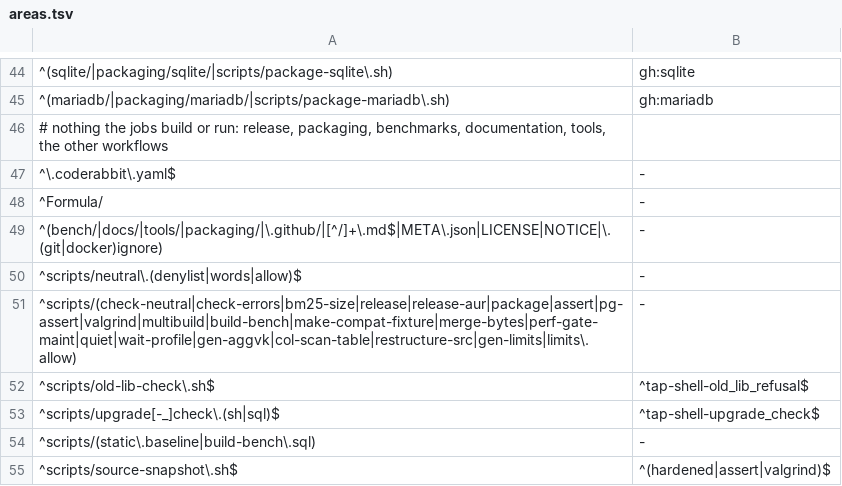
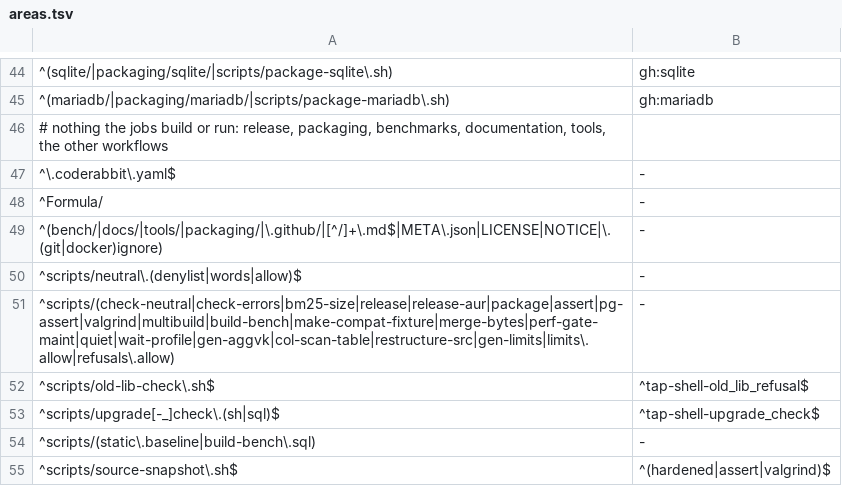
Before and after one commit to brauliobo/pg_sift, a TSV file: scripts/areas.tsv, drawn as a sheet; only a part is shown, gaps mark what is left out.

Commit message:
agg: refusals: the limit class, details that name the limit and its value, counters by slug and limit, a lint check of the planner sources
The slug table of refuse.h gets a class (limit or semantic) and a slug for the shapes wider than the scan (shape_width) and for the casts and
guards whose errors differ from the normal plan's (error_parity, which was `other`). A refusal by a registered limit (core/limits.h) says
"<what> <n>, the limit <id> is <value>" in the notice and in sift.explain_why, and the limits joins, combos, partitions, group_keys and spine_rows
can be lowered by sift.test_limits so that the path runs on small data. sift.stats() counts refused.<slug> and limit.<id>, also under the new
sift.count_refusals (no notice); sift.refusal_slugs() lists the table.

The slug tables of USAGE.md and COL-PLAN.md are generated from the table; scripts/gen-refusals.sh --check (lint) fails when a `return false` of
plan*.c or spec*.c names no refusal and its function is not in scripts/refusals.allow with a reason (a walker, a predicate or a try: a reason
recorded in a try would hide the one that follows it, which the registry tests showed).

```diff
--- a/scripts/areas.tsv
+++ b/scripts/areas.tsv
@@ -50,3 +50,3 @@
 ^scripts/neutral\.(denylist|words|allow)$	-
-^scripts/(check-neutral|check-errors|bm25-size|release|release-aur|package|assert|pg-assert|valgrind|multibuild|build-bench|make-compat-fixture|merge-bytes|perf-gate-maint|quiet|wait-profile|gen-aggvk|col-scan-table|restructure-src|gen-limits|limits\.allow)	-
+^scripts/(check-neutral|check-errors|bm25-size|release|release-aur|package|assert|pg-assert|valgrind|multibuild|build-bench|make-compat-fixture|merge-bytes|perf-gate-maint|quiet|wait-profile|gen-aggvk|col-scan-table|restructure-src|gen-limits|limits\.allow|refusals\.allow)	-
 ^scripts/old-lib-check\.sh$	^tap-shell-old_lib_refusal$
```
Also changed, not shown: 25 other files.
